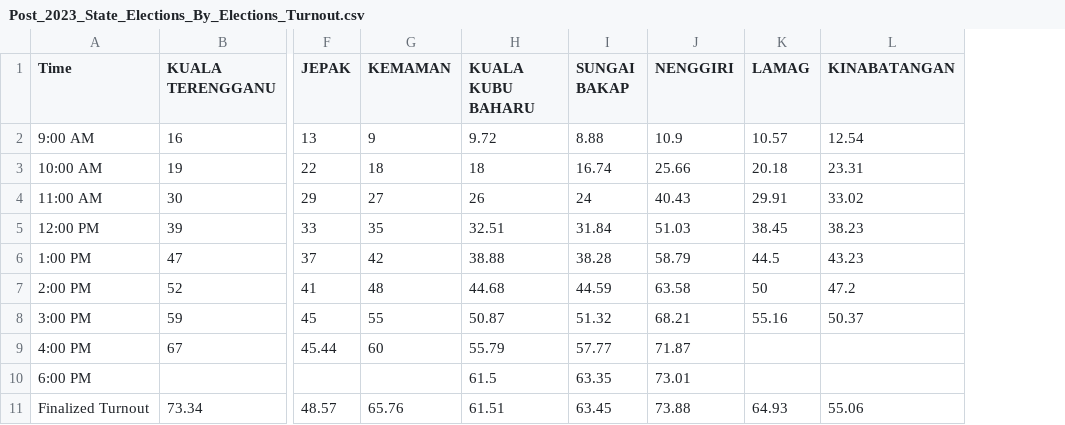
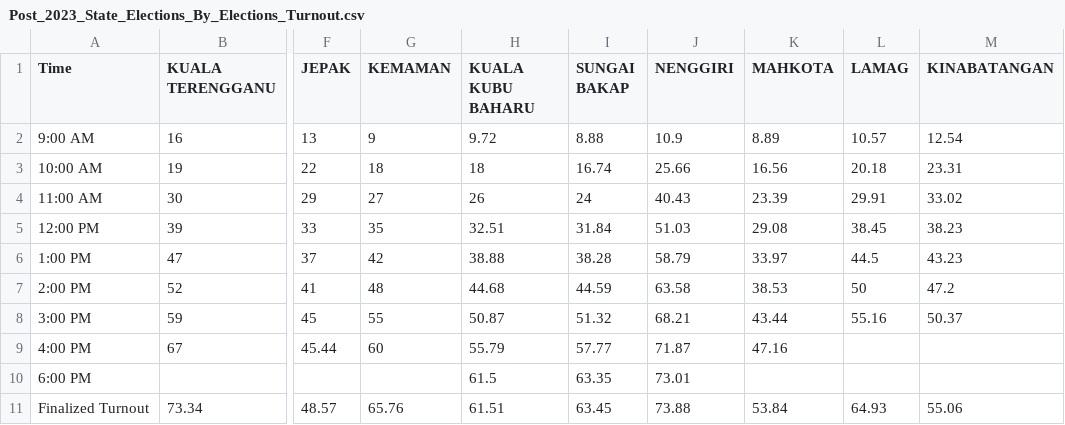
Before and after one commit to TindakMalaysia/General-Election-Data, a CSV file: VOTER_TURNOUT_STUDY/Post_2023_State_Elections_By_Elections_Turnout.csv, drawn as a sheet; only a part is shown, gaps mark what is left out; the diff names each change by its address in the sheet, - before the commit and + after, or states it on an @@ line.

Commit message:
Add files via upload

```diff
--- a/VOTER_TURNOUT_STUDY/Post_2023_State_Elections_By_Elections_Turnout.csv
+++ b/VOTER_TURNOUT_STUDY/Post_2023_State_Elections_By_Elections_Turnout.csv
+column K (MAHKOTA), rows 2-11: 8.89 | 16.56 | 23.39 | 29.08 | 33.97 | 38.53 | 43.44 | 47.16 |  | 53.84
```
